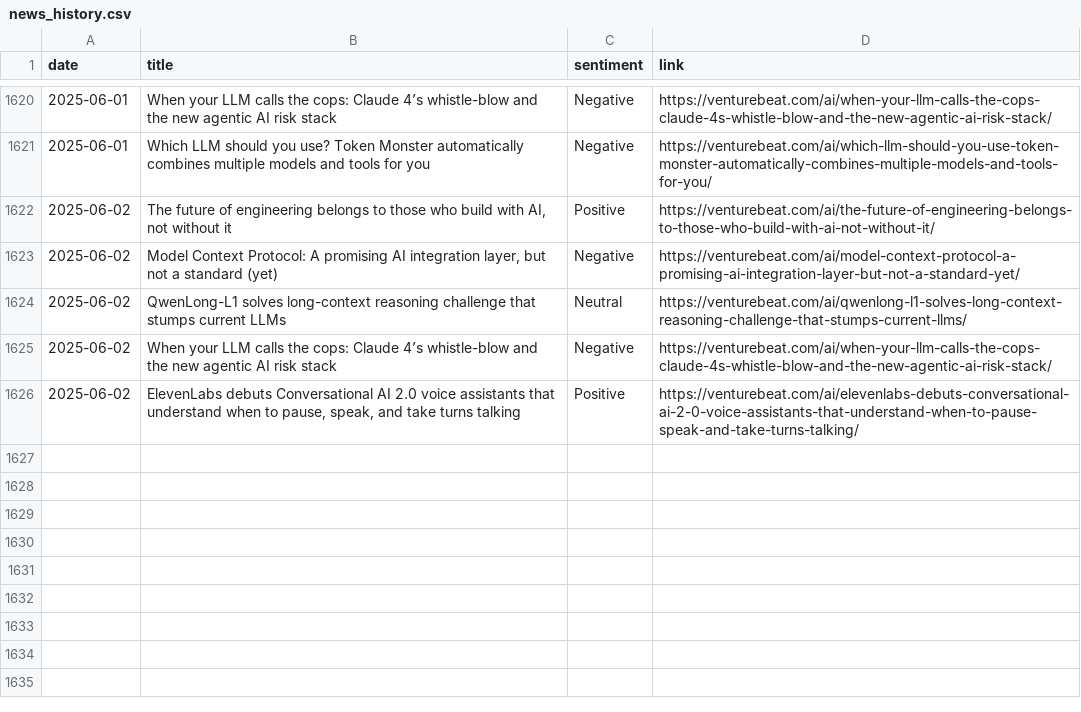
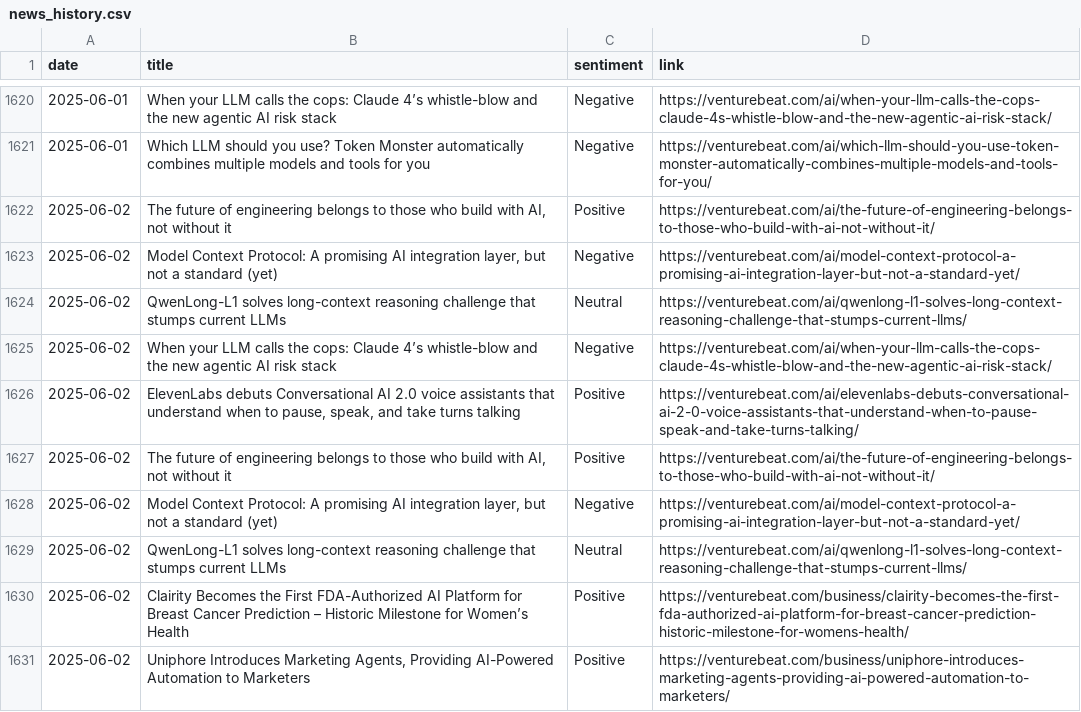
Before and after one commit to anmolpoonia/enhanced-news-summary, a CSV file: news_history.csv, drawn as a sheet; only a part is shown, gaps mark what is left out; the diff names each change by its address in the sheet, - before the commit and + after, or states it on an @@ line.

```diff
--- a/news_history.csv
+++ b/news_history.csv
+row 1627: 2025-06-02 | The future of engineering belongs to those who build with AI, not without it | Positive | https://venturebeat.com/ai/the-future-of-engineering-belongs-to-those-who-build-with-ai-not-without-it/
+row 1628: 2025-06-02 | Model Context Protocol: A promising AI integration layer, but not a standard (yet) | Negative | https://venturebeat.com/ai/model-context-protocol-a-promising-ai-integration-layer-but-not-a-standard-yet/
+row 1629: 2025-06-02 | QwenLong-L1 solves long-context reasoning challenge that stumps current LLMs | Neutral | https://venturebeat.com/ai/qwenlong-l1-solves-long-context-reasoning-challenge-that-stumps-current-llms/
+row 1630: 2025-06-02 | Clairity Becomes the First FDA-Authorized AI Platform for Breast Cancer Prediction – Historic Milestone for Women’s Health | Positive | https://venturebeat.com/business/clairity-becomes-the-first-fda-authorized-ai-platform-for-breast-cancer-prediction-historic-milestone-for-womens-health/
+row 1631: 2025-06-02 | Uniphore Introduces Marketing Agents, Providing AI-Powered Automation to Marketers | Positive | https://venturebeat.com/business/uniphore-introduces-marketing-agents-providing-ai-powered-automation-to-marketers/
```
Also changed, not shown: sentiment_forecast.csv, 4 other files.
